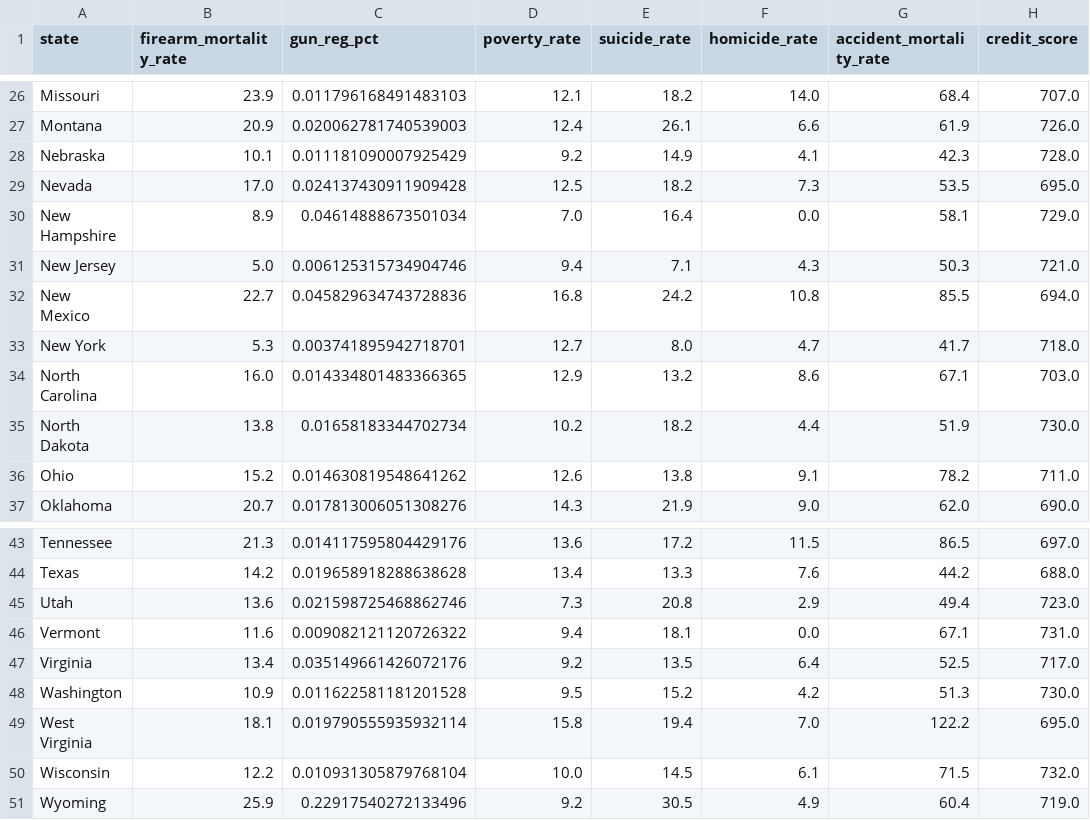
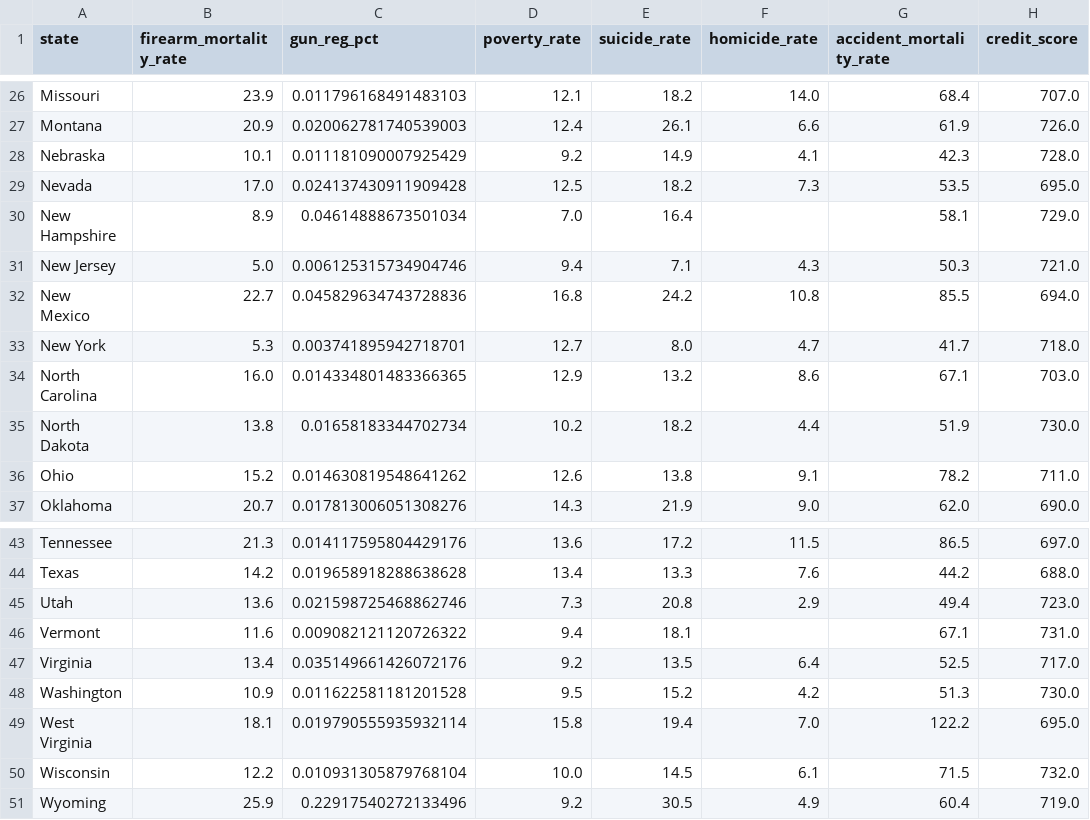
Before and after one commit to c4snipes/gun-violence-analysis, a CSV file: analysis/data/state_data_full.csv, drawn as a sheet; only a part is shown, gaps mark what is left out; the diff names each change by its address in the sheet, - before the commit and + after, or states it on an @@ line.

Commit message:
Record suppressed CDC cells as missing, not as zero
homicide_rate was exactly 0.0 for New Hampshire and Vermont. At New
Hampshire's 1.4 million residents that asserts literally no firearm homicides
in 2020. NCHS suppresses counts of 1-9 and the workbook recorded those
suppressed cells as zeros.

The column's shape gives it away: the smallest non-zero rate is 1.6, so there
is a gap rather than a taper down to zero, and a genuinely low rate would have
neighbours. At 1.4 million residents a rate of 1.6 is roughly 23 homicides, so
a suppressed cell of fewer than 10 puts the true rate near (0, 0.7] -- low, but
not zero.

This is the same distinction the tracker already enforces by rendering an em
dash rather than a 0, and the reason its yes/no/unknown logic is three-valued.
Until now the analysis half made the opposite claim about the same kind of gap,
so one project asserted two different things depending on which half you read.

Exact zeros in homicide_rate, suicide_rate and accident_mortality_rate now
become NaN at load, those columns join ALLOWED_MISSING, and _validate raises if
an exact zero reaches it by another path. Blanking deliberately does not touch
REQUIRED_COMPLETE columns: a zero firearm_mortality_rate should fail loudly
rather than be quietly converted to missing.

Rebuild changes homicide_rate and nothing else. No published result moves --
the column is not in CORE_PREDICTORS, and the mortality model is unchanged at
adj R2 0.736 on the same 49 states. That is why it was worth fixing now, before
a state-year panel multiplies these cells tenfold.

```diff
--- a/analysis/data/state_data_full.csv
+++ b/analysis/data/state_data_full.csv
-F30 (homicide_rate): 0.0
+F30 (homicide_rate): (empty)
-F46 (homicide_rate): 0.0
+F46 (homicide_rate): (empty)
```
Also changed, not shown: 2 other files.
